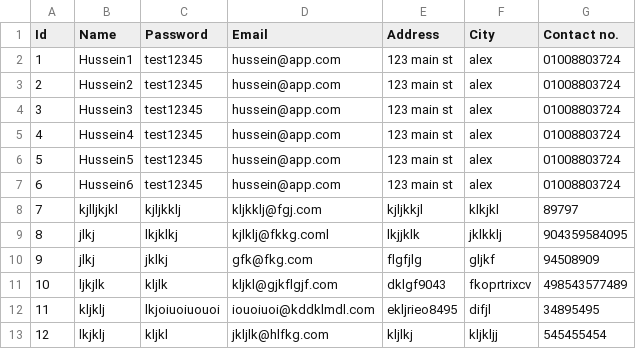
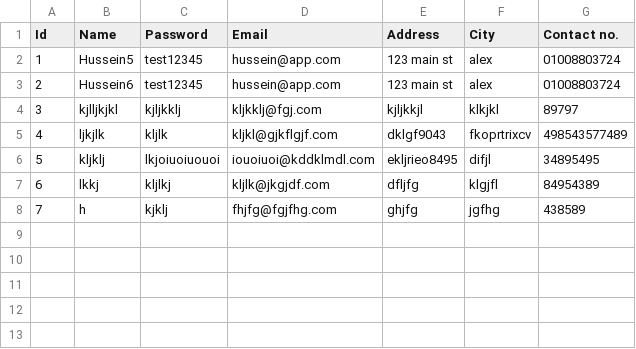
Before and after one commit to Hussein-Mourad/library-system-java, a CSV file: database/librarians.csv, drawn as a sheet; removed rows and columns are numbered as before the commit, all else as after; the diff names each change by its address in the sheet, - before the commit and + after, or states it on an @@ line.

```diff
--- a/database/librarians.csv
+++ b/database/librarians.csv
-row 2: 1 | Hussein1 | test12345 | hussein@app.com | 123 main st | alex | 01008803724
-row 3: 2 | Hussein2 | test12345 | hussein@app.com | 123 main st | alex | 01008803724
-row 4: 3 | Hussein3 | test12345 | hussein@app.com | 123 main st | alex | 01008803724
-row 5: 4 | Hussein4 | test12345 | hussein@app.com | 123 main st | alex | 01008803724
@@ column A (Id) renumbered between rows 2 and 6 @@
-row 9: 8 | jlkj | lkjklkj | kjlklj@fkkg.coml | lkjjklk | jklkklj | 904359584095
-row 10: 9 | jlkj | jklkj | gfk@fkg.com | flgfjlg | gljkf | 94508909
-row 13: 12 | lkjklj | kljkl | jkljlk@hlfkg.com | kljlkj | kljkljj | 545455454
+row 7: 6 | lkkj | kljlkj | kljlk@jkgjdf.com | dfljfg | klgjfl | 84954389
+row 8: 7 | h | kjklj | fhjfg@fgjfhg.com | ghjfg | jgfhg | 438589
```
Also changed, not shown: 10 other files.
